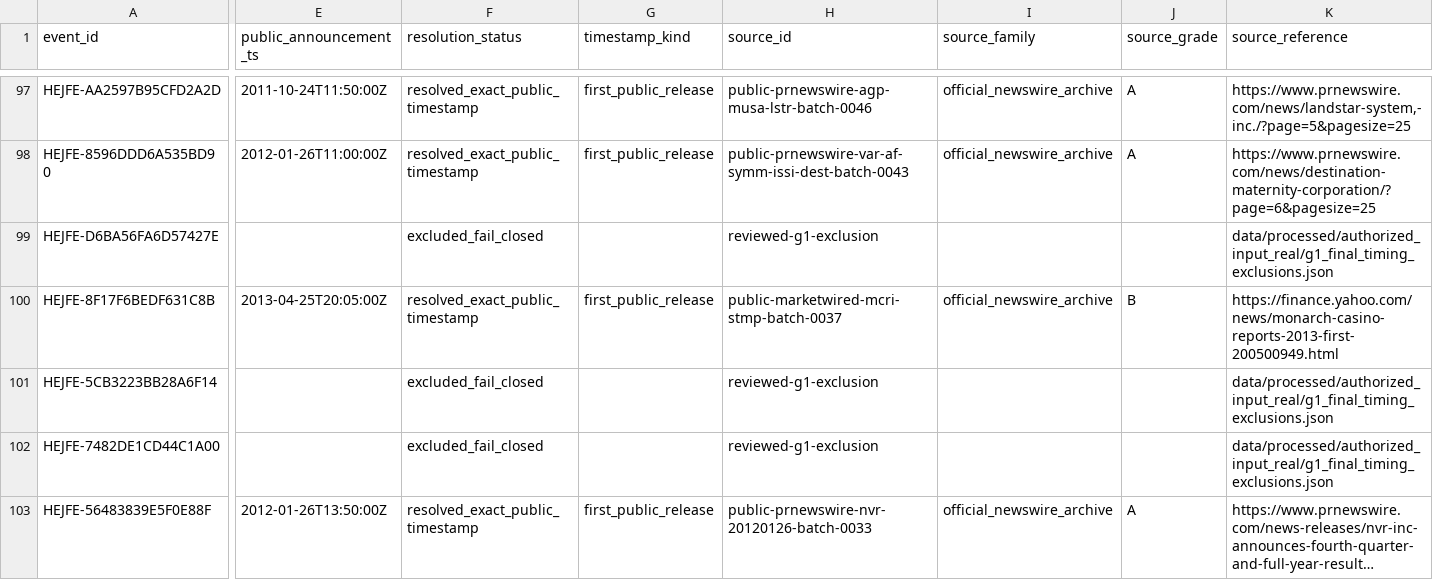
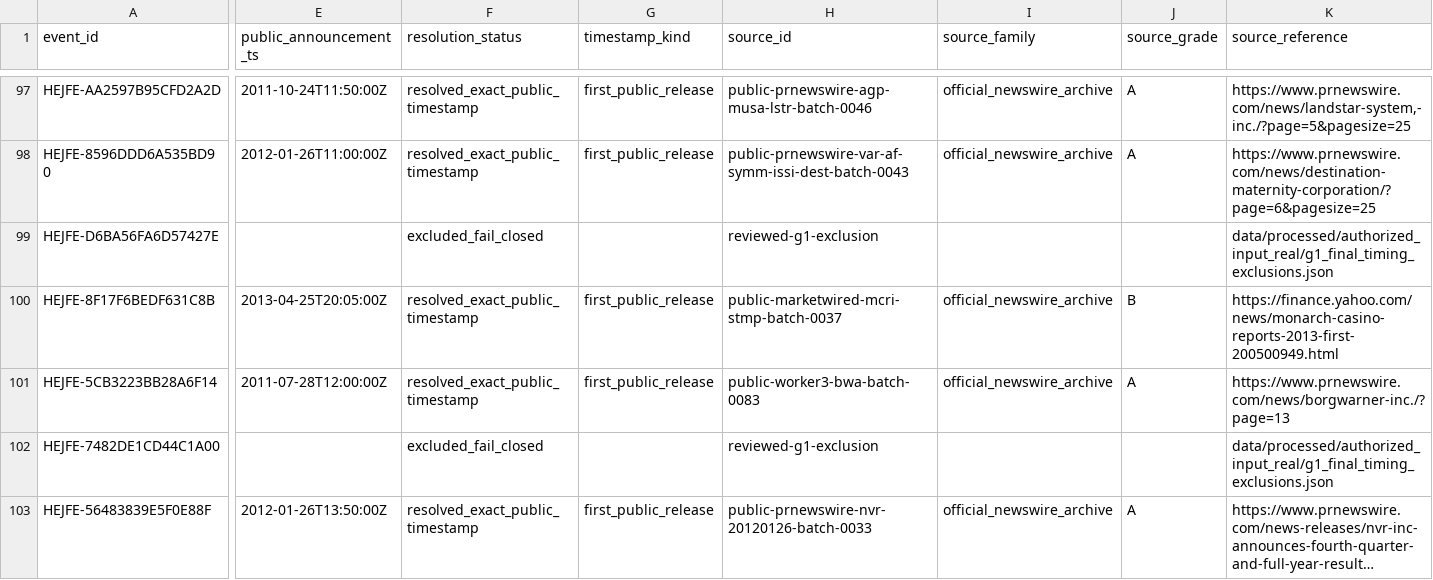
Before and after one commit to P00NSMASHER/trading-platform, a CSV file: data/processed/authorized_input_real/announcement_resolutions.csv, drawn as a sheet; only a part is shown, gaps mark what is left out; long unchanged cells end in …; the diff covers the shown part only; the diff names each change by its address in the sheet, - before the commit and + after, or states it on an @@ line.

```diff
--- a/data/processed/authorized_input_real/announcement_resolutions.csv
+++ b/data/processed/authorized_input_real/announcement_resolutions.csv
-E101 (public_announcement_ts): (empty)
+E101 (public_announcement_ts): 2011-07-28T12:00:00Z
-F101 (resolution_status): excluded_fail_closed
+F101 (resolution_status): resolved_exact_public_timestamp
-G101 (timestamp_kind): (empty)
+G101 (timestamp_kind): first_public_release
-H101 (source_id): reviewed-g1-exclusion
+H101 (source_id): public-worker3-bwa-batch-0083
-I101 (source_family): (empty)
+I101 (source_family): official_newswire_archive
-J101 (source_grade): (empty)
+J101 (source_grade): A
-K101 (source_reference): data/processed/authorized_input_real/g1_final_timing_exclusions.json
+K101 (source_reference): https://www.prnewswire.com/news/borgwarner-inc./?page=13
```
Also changed, not shown: 2 edited cells elsewhere in this file, data/processed/authorized_input_real/metadata_domain_quality.csv, data/processed/authorized_input_real/metadata_unresolved_gates.csv, 50 other files.
